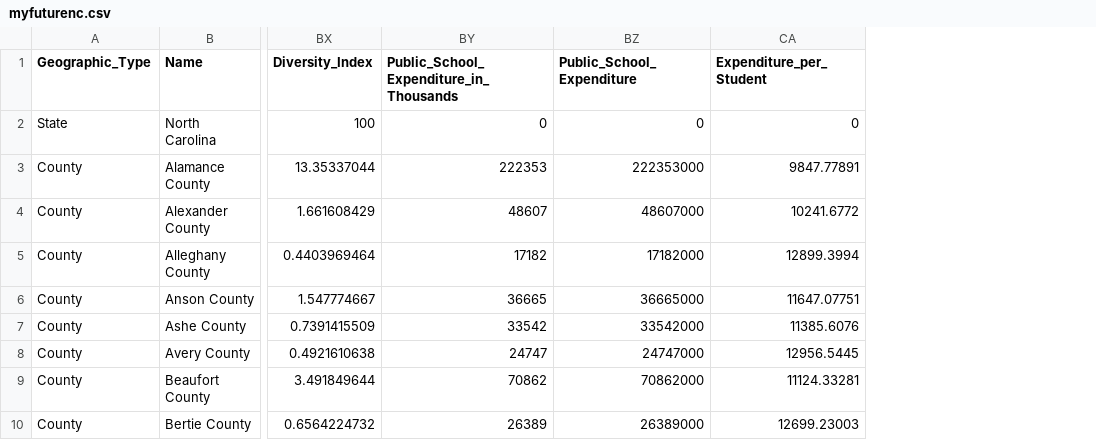
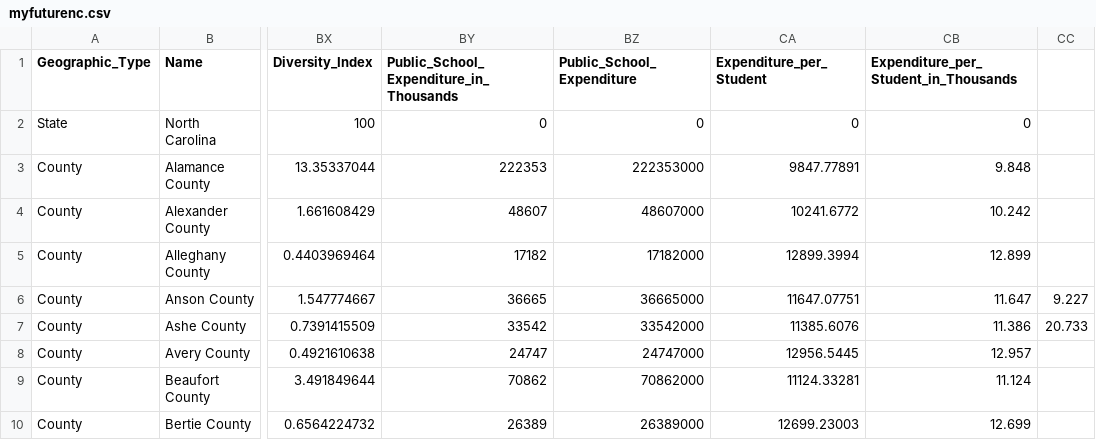
Before and after one commit to JaySaini445/doesdiversitymakeussmarerinls641project, a CSV file: finalproject/finaldirectory/myfuturenc.csv, drawn as a sheet; only a part is shown, gaps mark what is left out; the diff names each change by its address in the sheet, - before the commit and + after, or states it on an @@ line.

```diff
--- a/finalproject/finaldirectory/myfuturenc.csv
+++ b/finalproject/finaldirectory/myfuturenc.csv
+column CB, rows 1-10: Expenditure_per_Student_in_Thousands | 0 | 9.848 | 10.242 | 12.899 | 11.647 | 11.386 | 12.957 | 11.124 | 12.699
+column CC, rows 6-7: 9.227 | 20.733
```
Also changed, not shown: 1 other file.
